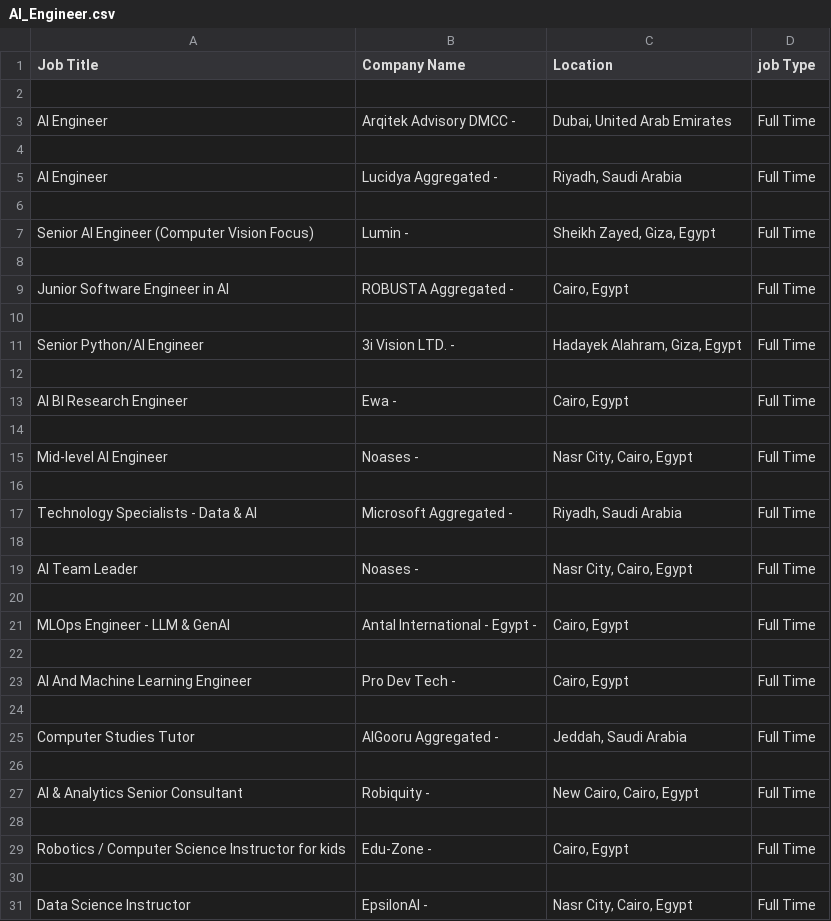
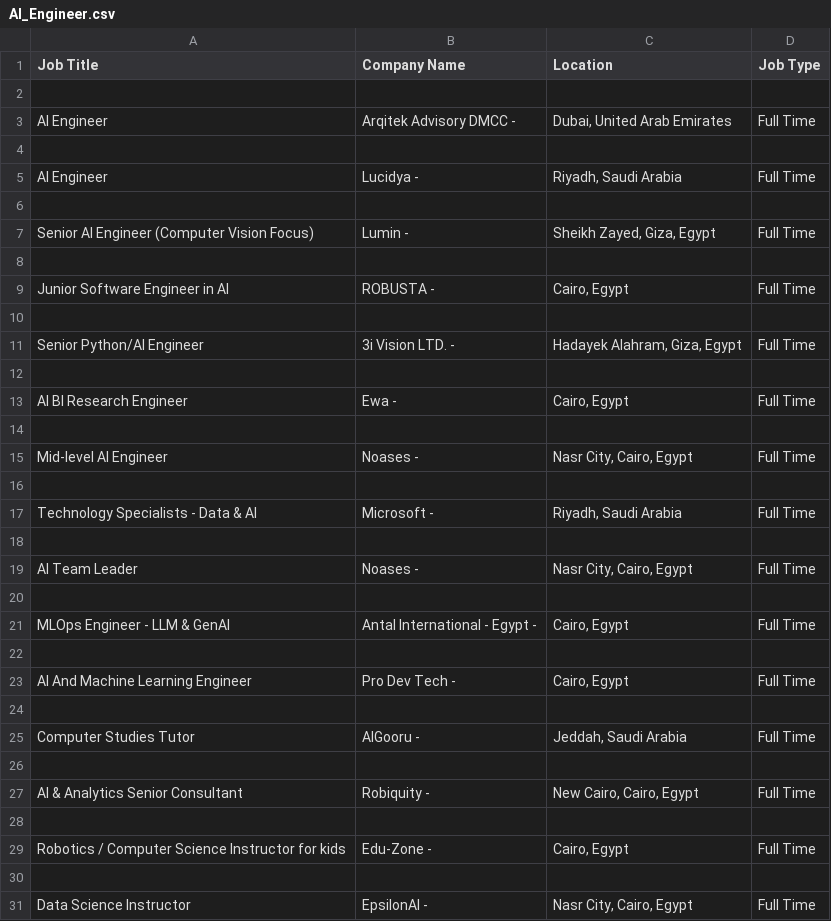
Before and after one commit to youssefeissa18/AI-Tasks, a CSV file: Session 15/AI_Engineer.csv, drawn as a sheet.

Commit message:
Scrap Data from AI Engineer job from Wuzzuf

```diff
--- a/Session 15/AI_Engineer.csv
+++ b/Session 15/AI_Engineer.csv
@@ -1,2 +1,2 @@
-Job Title,Company Name,Location,job Type
+Job Title,Company Name,Location,Job Type
 
@@ -4,3 +4,3 @@ AI Engineer,Arqitek Advisory DMCC -,"Dubai, United Arab Emirates ",Full Time
 
-AI Engineer,Lucidya Aggregated -,"Riyadh, Saudi Arabia ",Full Time
+AI Engineer,Lucidya -,"Riyadh, Saudi Arabia ",Full Time
 
@@ -8,3 +8,3 @@ Senior AI Engineer (Computer Vision Focus),Lumin -,"Sheikh Zayed, Giza, Egypt ",
 
-Junior Software Engineer in AI,ROBUSTA Aggregated -,"Cairo, Egypt ",Full Time
+Junior Software Engineer in AI,ROBUSTA -,"Cairo, Egypt ",Full Time
 
@@ -16,3 +16,3 @@ Mid-level AI Engineer,Noases -,"Nasr City, Cairo, Egypt ",Full Time
 
-Technology Specialists - Data & AI,Microsoft Aggregated -,"Riyadh, Saudi Arabia ",Full Time
+Technology Specialists - Data & AI,Microsoft -,"Riyadh, Saudi Arabia ",Full Time
 
@@ -24,3 +24,3 @@ AI And Machine Learning Engineer,Pro Dev Tech  -,"Cairo, Egypt ",Full Time
 
-Computer Studies Tutor,AlGooru Aggregated -,"Jeddah, Saudi Arabia ",Full Time
+Computer Studies Tutor,AlGooru -,"Jeddah, Saudi Arabia ",Full Time
 
```
Also changed, not shown: 4 other files.
